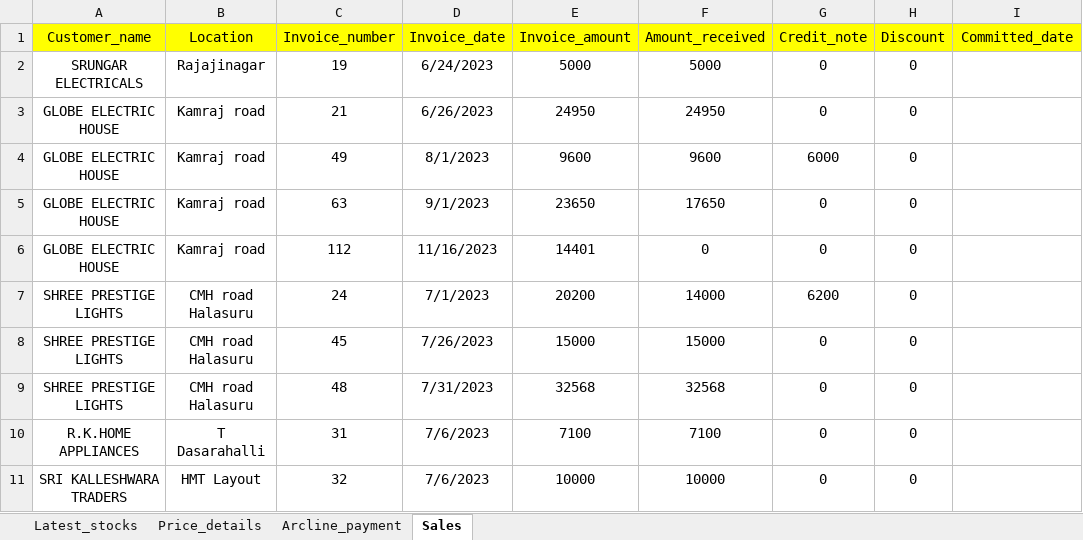
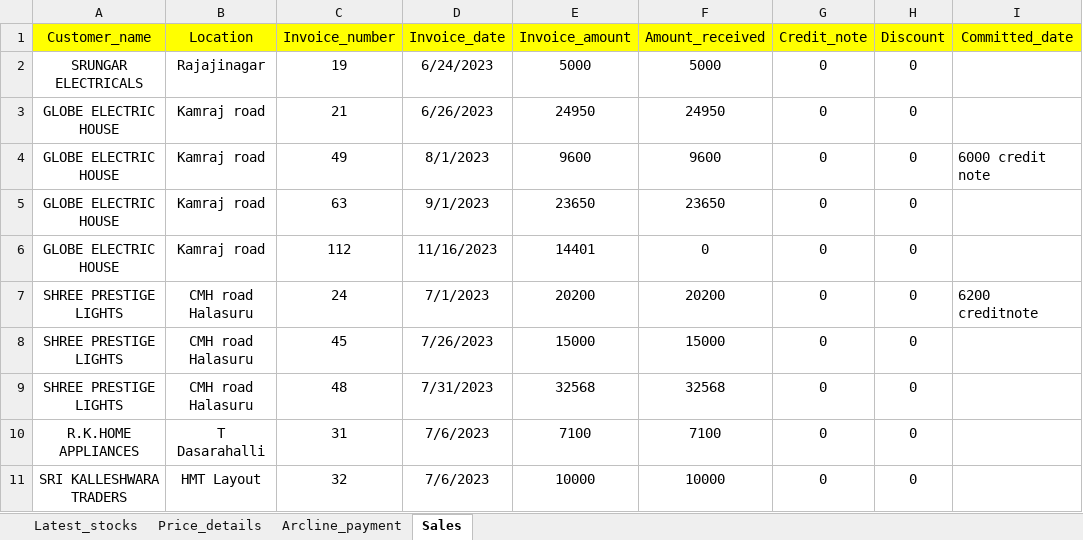
Before and after one commit to lohith0501/Rathnas, an Excel workbook: Arcline_master_database.xlsx, sheet Sales, drawn as a sheet; only a part is shown; values as stored, in another font and other column widths than the file's, no borders; the diff names each change by its address in the sheet, - before the commit and + after, or states it on an @@ line.

Commit message:
Add files via upload

```diff
--- a/Arcline_master_database.xlsx (sheet Sales)
+++ b/Arcline_master_database.xlsx (sheet Sales)
-G4 (Credit_note): 6000
+G4 (Credit_note): 0
-I4 (Committed_date): (empty)
+I4 (Committed_date): 6000 credit note
-F5 (Amount_received): 17650
+F5 (Amount_received): 23650
-F7 (Amount_received): 14000
+F7 (Amount_received): 20200
-G7 (Credit_note): 6200
+G7 (Credit_note): 0
-I7 (Committed_date): (empty)
+I7 (Committed_date): 6200 creditnote
```
